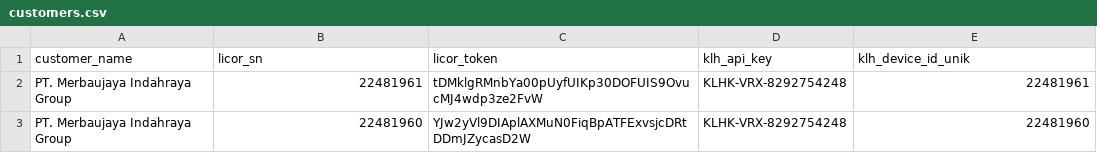
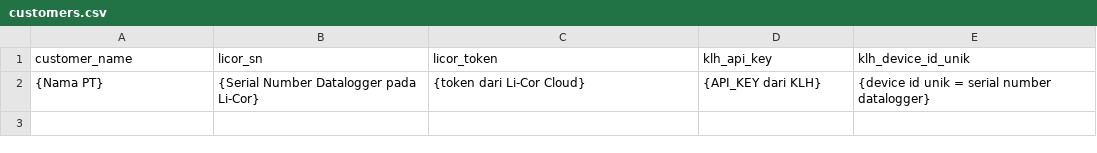
Before and after one commit to engineeringtaharica/klh-tmat, a CSV file: customers.csv, drawn as a sheet; removed rows and columns are numbered as before the commit, all else as after; the diff names each change by its address in the sheet, - before the commit and + after, or states it on an @@ line.

Commit message:
adding instruction

```diff
--- a/customers.csv
+++ b/customers.csv
-row 2: PT. Merbaujaya Indahraya Group | 22481961 | tDMklgRMnbYa00pUyfUIKp30DOFUIS9OvucMJ4wdp3ze2FvW | KLHK-VRX-8292754248 | 22481961
-row 3: PT. Merbaujaya Indahraya Group | 22481960 | YJw2yVl9DIAplAXMuN0FiqBpATFExvsjcDRtDDmJZycasD2W | KLHK-VRX-8292754248 | 22481960
+row 2: {Nama PT} | {Serial Number Datalogger pada Li-Cor} | {token dari Li-Cor Cloud} | {API_KEY dari KLH} | {device id unik = serial number datalogger}
```
